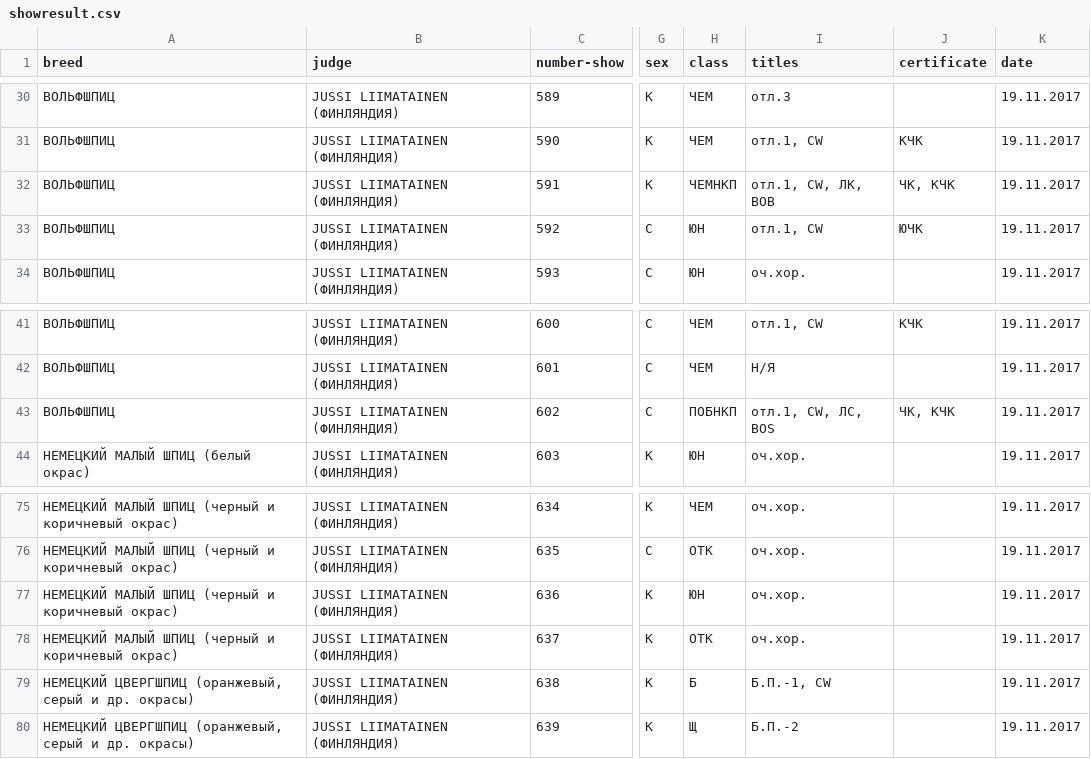
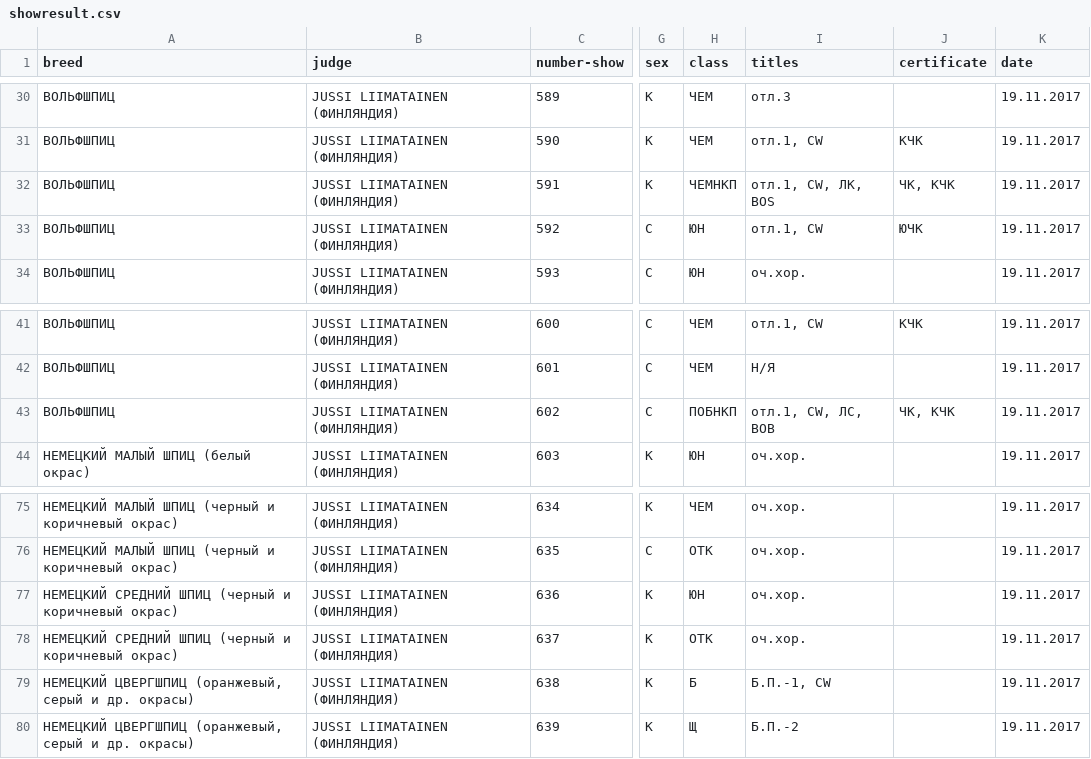
Before and after one commit to Itzamna/nkp-spitz, a CSV file: _data/showresult.csv, drawn as a sheet; only a part is shown, gaps mark what is left out; the diff names each change by its address in the sheet, - before the commit and + after, or states it on an @@ line.

Commit message:
update info

```diff
--- a/_data/showresult.csv
+++ b/_data/showresult.csv
-I32 (titles): отл.1, CW, ЛК, BOB
+I32 (titles): отл.1, CW, ЛК, BOS
-I43 (titles): отл.1, CW, ЛС, BOS
+I43 (titles): отл.1, CW, ЛС, BOB
-A77:A78 (breed): НЕМЕЦКИЙ МАЛЫЙ ШПИЦ (черный…
+A77:A78 (breed): НЕМЕЦКИЙ СРЕДНИЙ ШПИЦ (черный…
```
